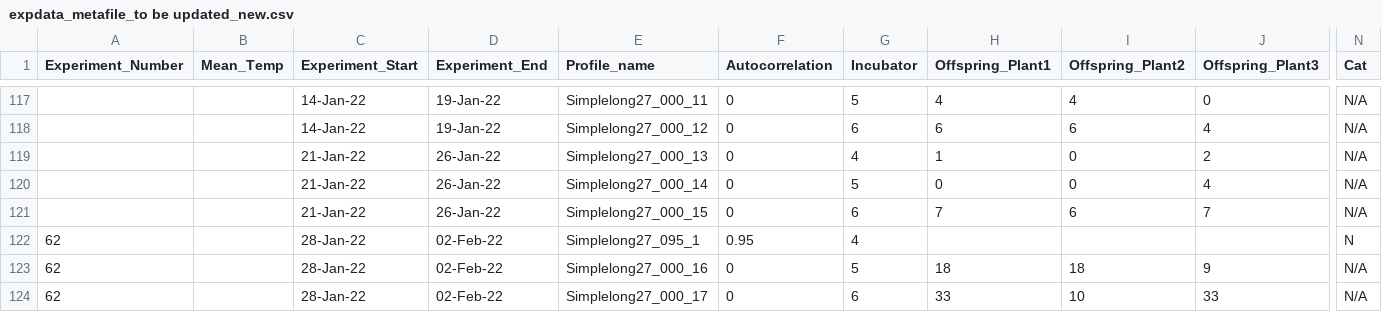
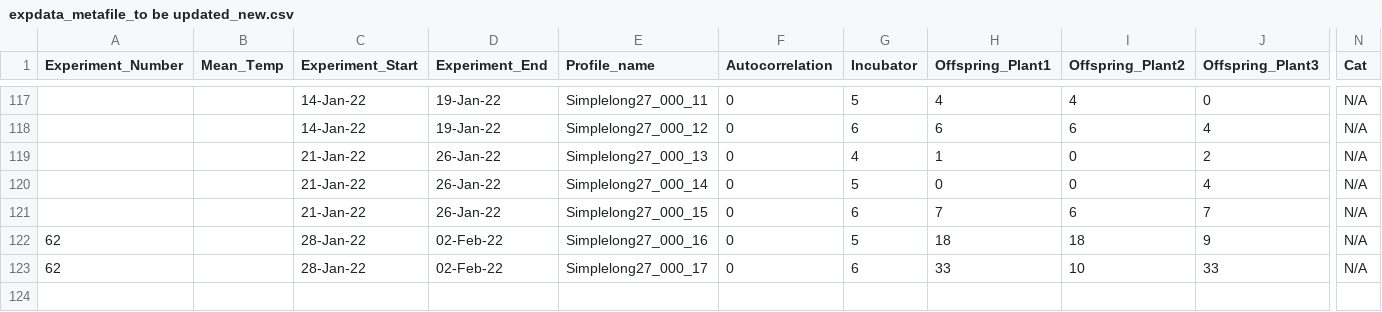
Before and after one commit to Cuddington-Lab/thermal-experiments, a CSV file: expdata_metafile_to be updated_new.csv, drawn as a sheet; only a part is shown, gaps mark what is left out; rows hold the shown columns only; the diff names each change by its address in the sheet, - before the commit and + after, or states it on an @@ line.

Commit message:
Update expdata_metafile_to be updated_new.csv

```diff
--- a/expdata_metafile_to be updated_new.csv
+++ b/expdata_metafile_to be updated_new.csv
-row 122: 62 |  | 28-Jan-22 | 02-Feb-22 | Simplelong27_095_1 | 0.95 | 4 |  |  |  | N
```
